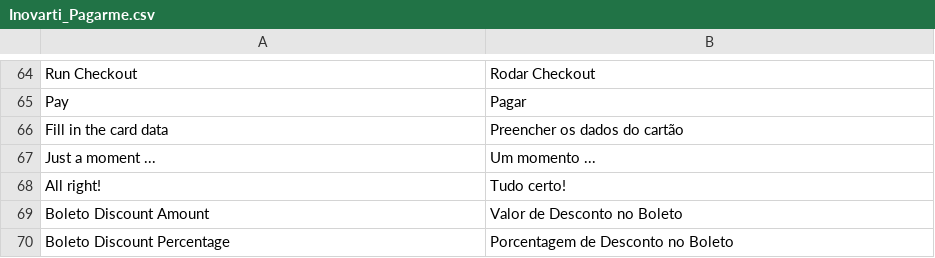
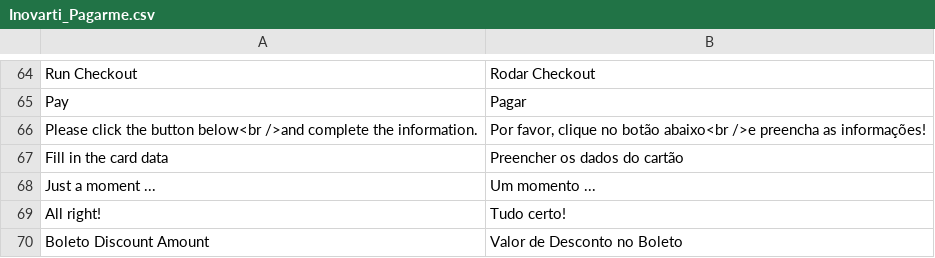
Before and after one commit to rafaelstz/pagarme-magento, a CSV file: app/locale/pt_BR/Inovarti_Pagarme.csv, drawn as a sheet; only a part is shown, gaps mark what is left out; the shorter side is filled out with more unchanged rows.

```diff
--- a/app/locale/pt_BR/Inovarti_Pagarme.csv
+++ b/app/locale/pt_BR/Inovarti_Pagarme.csv
@@ -65,2 +65,3 @@
 "Pay","Pagar"
+"Please click the button below<br />and complete the information.","Por favor, clique no botão abaixo<br />e preencha as informações!"
 "Fill in the card data","Preencher os dados do cartão"
```
Also changed, not shown: 1 other file.
